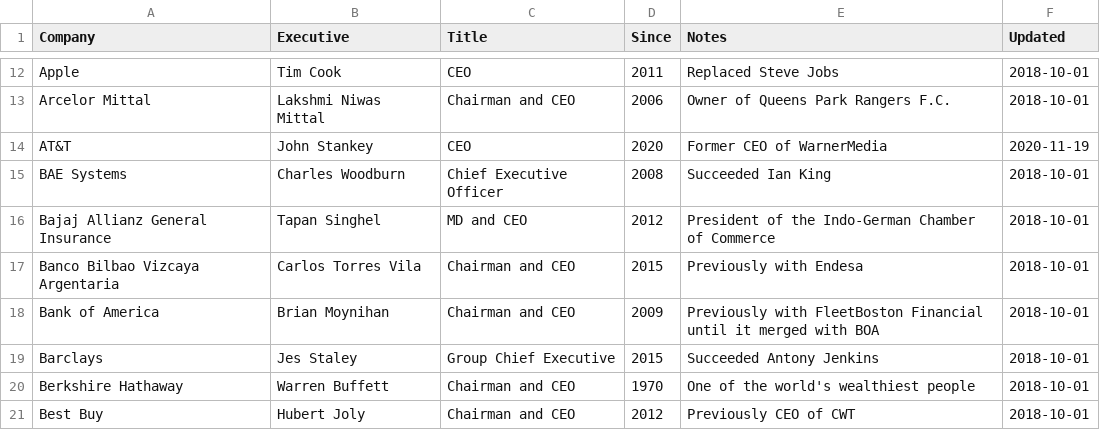
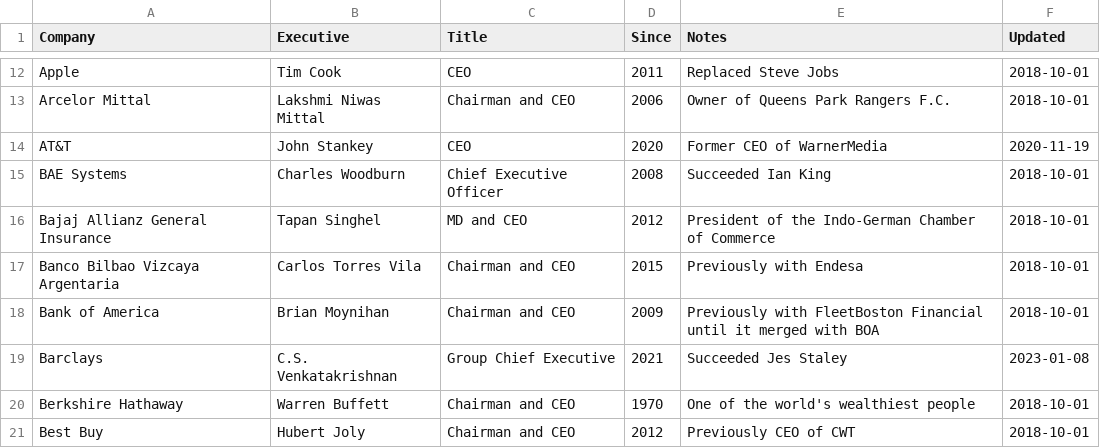
Before and after one commit to dylanroy/ceo-dataset, a CSV file: data.csv, drawn as a sheet; only a part is shown, gaps mark what is left out.

Commit message:
Latest data: Sun Jan  8 21:03:55 UTC 2023

```diff
--- a/data.csv
+++ b/data.csv
@@ -18,3 +18,3 @@ Banco Bilbao Vizcaya Argentaria,Carlos Torres Vila,Chairman and CEO,2015,Previou
 Bank of America,Brian Moynihan,Chairman and CEO,2009,Previously with FleetBoston Financial until it merged with BOA,2018-10-01
-Barclays,Jes Staley,Group Chief Executive,2015,Succeeded Antony Jenkins,2018-10-01
+Barclays,C.S. Venkatakrishnan,Group Chief Executive,2021,Succeeded Jes Staley,2023-01-08
 Berkshire Hathaway,Warren Buffett,Chairman and CEO,1970,One of the world's wealthiest people,2018-10-01
```
